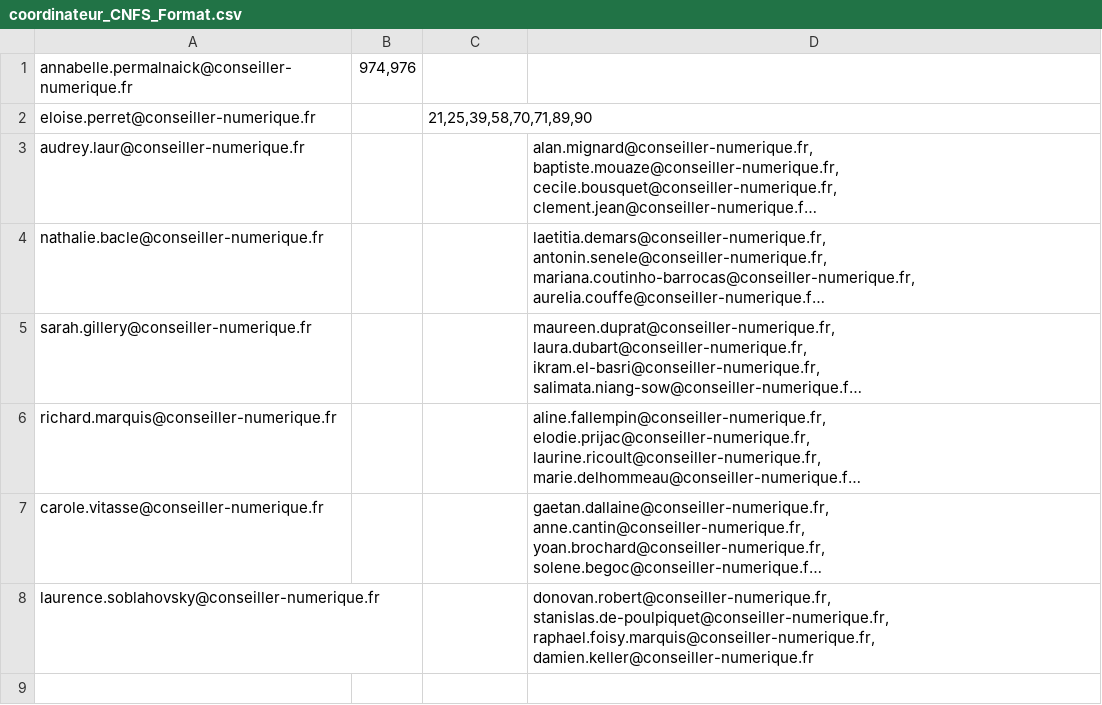
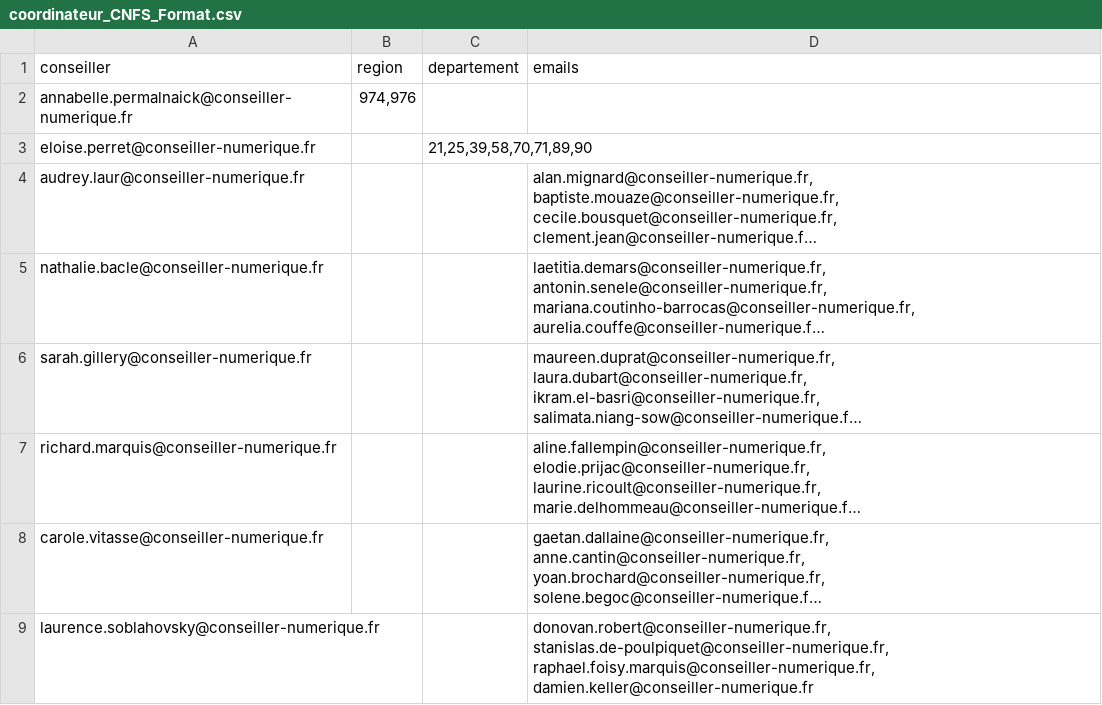
Before and after one commit to anct-cnum/api-conseiller-numerique, a CSV file: data/imports/coordinateurs/coordinateur_CNFS_Format.csv, drawn as a sheet; long unchanged cells end in …; the diff names each change by its address in the sheet, - before the commit and + after, or states it on an @@ line.

```diff
--- a/data/imports/coordinateurs/coordinateur_CNFS_Format.csv
+++ b/data/imports/coordinateurs/coordinateur_CNFS_Format.csv
+row 1: conseiller | region | departement | emails
```
Also changed, not shown: 2 other files.
